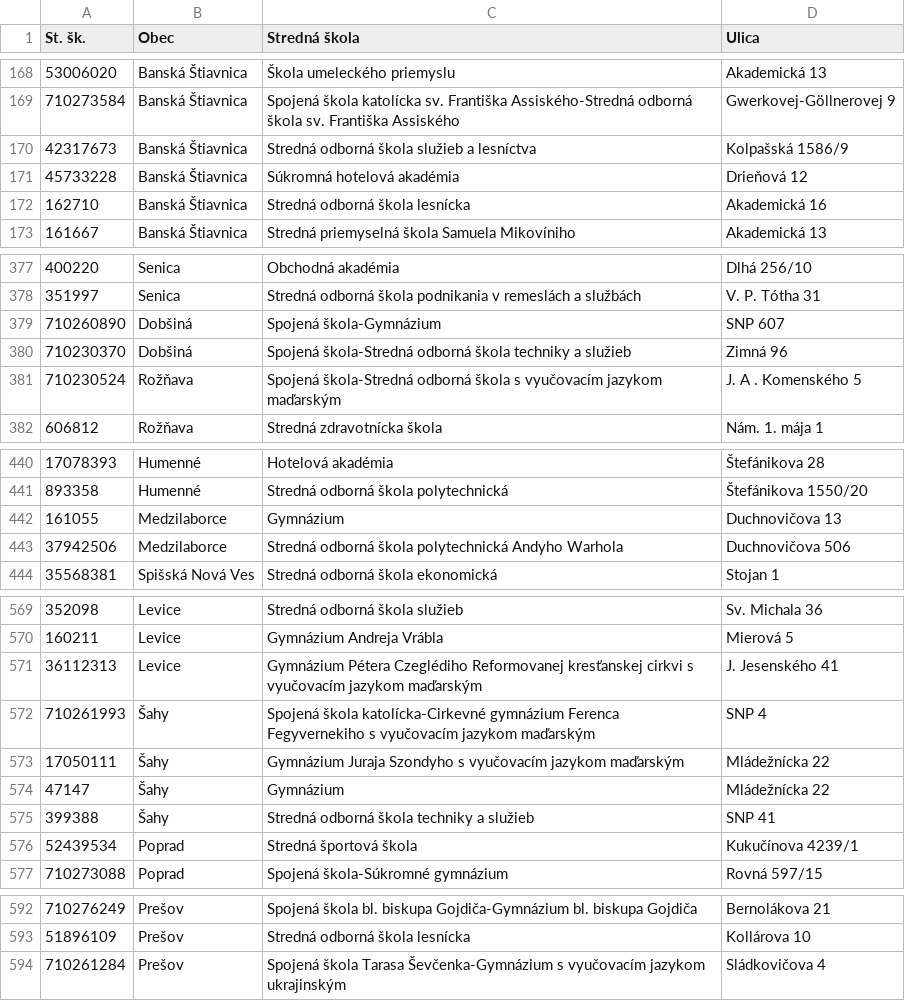
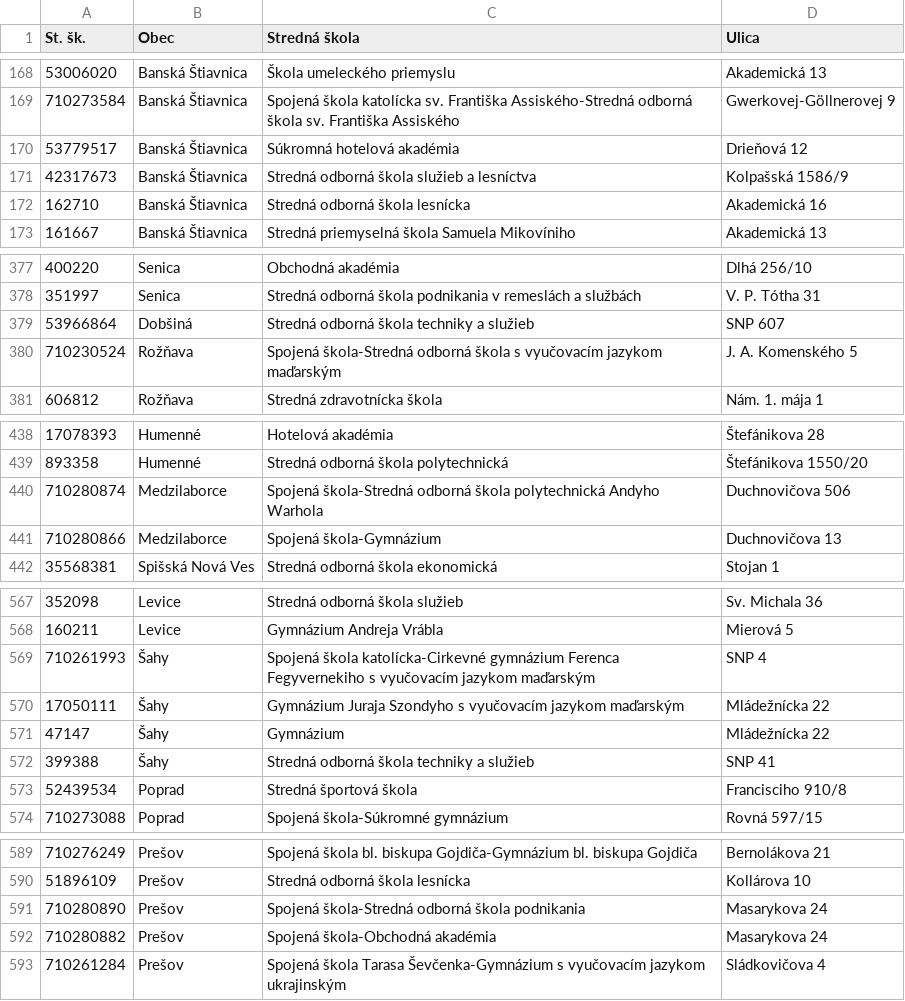
Before and after one commit to fmfi-svt/eprihlaska, a CSV file: eprihlaska/data/skoly.csv, drawn as a sheet; only a part is shown, gaps mark what is left out; the diff covers the shown part only.

```diff
--- a/eprihlaska/data/skoly.csv
+++ b/eprihlaska/data/skoly.csv
@@ -169,4 +169,4 @@ St. šk.,Obec,Stredná škola,Ulica
 710273584,Banská Štiavnica,Spojená škola katolícka sv. Františka Assiského-Stredná odborná škola sv. Františka Assiského,Gwerkovej-Göllnerovej 9
+53779517,Banská Štiavnica,Súkromná hotelová akadémia,Drieňová 12
 42317673,Banská Štiavnica,Stredná odborná škola služieb a lesníctva,Kolpašská 1586/9
-45733228,Banská Štiavnica,Súkromná hotelová akadémia,Drieňová 12
 162710,Banská Štiavnica,Stredná odborná škola lesnícka,Akademická 16
@@ -378,5 +378,4 @@ St. šk.,Obec,Stredná škola,Ulica
 351997,Senica,Stredná odborná škola podnikania v remeslách a službách,V. P. Tótha 31
-710260890,Dobšiná,Spojená škola-Gymnázium,SNP 607
-710230370,Dobšiná,Spojená škola-Stredná odborná škola techniky a služieb,Zimná 96
-710230524,Rožňava,Spojená škola-Stredná odborná škola s vyučovacím jazykom maďarským,J. A . Komenského 5
+53966864,Dobšiná,Stredná odborná škola techniky a služieb,SNP 607
+710230524,Rožňava,Spojená škola-Stredná odborná škola s vyučovacím jazykom maďarským,J. A. Komenského 5
 606812,Rožňava,Stredná zdravotnícka škola,Nám. 1. mája 1
@@ -441,4 +439,4 @@ St. šk.,Obec,Stredná škola,Ulica
 893358,Humenné,Stredná odborná škola polytechnická,Štefánikova 1550/20
-161055,Medzilaborce,Gymnázium,Duchnovičova 13
-37942506,Medzilaborce,Stredná odborná škola polytechnická Andyho Warhola,Duchnovičova 506
+710280874,Medzilaborce,Spojená škola-Stredná odborná škola polytechnická Andyho Warhola,Duchnovičova 506
+710280866,Medzilaborce,Spojená škola-Gymnázium,Duchnovičova 13
 35568381,Spišská Nová Ves,Stredná odborná škola ekonomická,Stojan 1
@@ -570,3 +568,2 @@ St. šk.,Obec,Stredná škola,Ulica
 160211,Levice,Gymnázium Andreja Vrábla,Mierová 5
-36112313,Levice,Gymnázium Pétera Czeglédiho Reformovanej kresťanskej cirkvi s vyučovacím jazykom maďarským,J. Jesenského 41
 710261993,Šahy,Spojená škola katolícka-Cirkevné gymnázium Ferenca Fegyvernekiho s vyučovacím jazykom maďarským,SNP 4
@@ -575,3 +572,3 @@ St. šk.,Obec,Stredná škola,Ulica
 399388,Šahy,Stredná odborná škola techniky a služieb,SNP 41
-52439534,Poprad,Stredná športová škola,Kukučínova 4239/1
+52439534,Poprad,Stredná športová škola,Francisciho 910/8
 710273088,Poprad,Spojená škola-Súkromné gymnázium,Rovná 597/15
@@ -593,2 +590,4 @@ St. šk.,Obec,Stredná škola,Ulica
 51896109,Prešov,Stredná odborná škola lesnícka,Kollárova 10
+710280890,Prešov,Spojená škola-Stredná odborná škola podnikania,Masarykova 24
+710280882,Prešov,Spojená škola-Obchodná akadémia,Masarykova 24
 710261284,Prešov,Spojená škola Tarasa Ševčenka-Gymnázium s vyučovacím jazykom ukrajinským,Sládkovičova 4
```
Also changed, not shown: 8 added rows, 13 removed rows and 17 edited cells elsewhere in this file, 2 other files.
